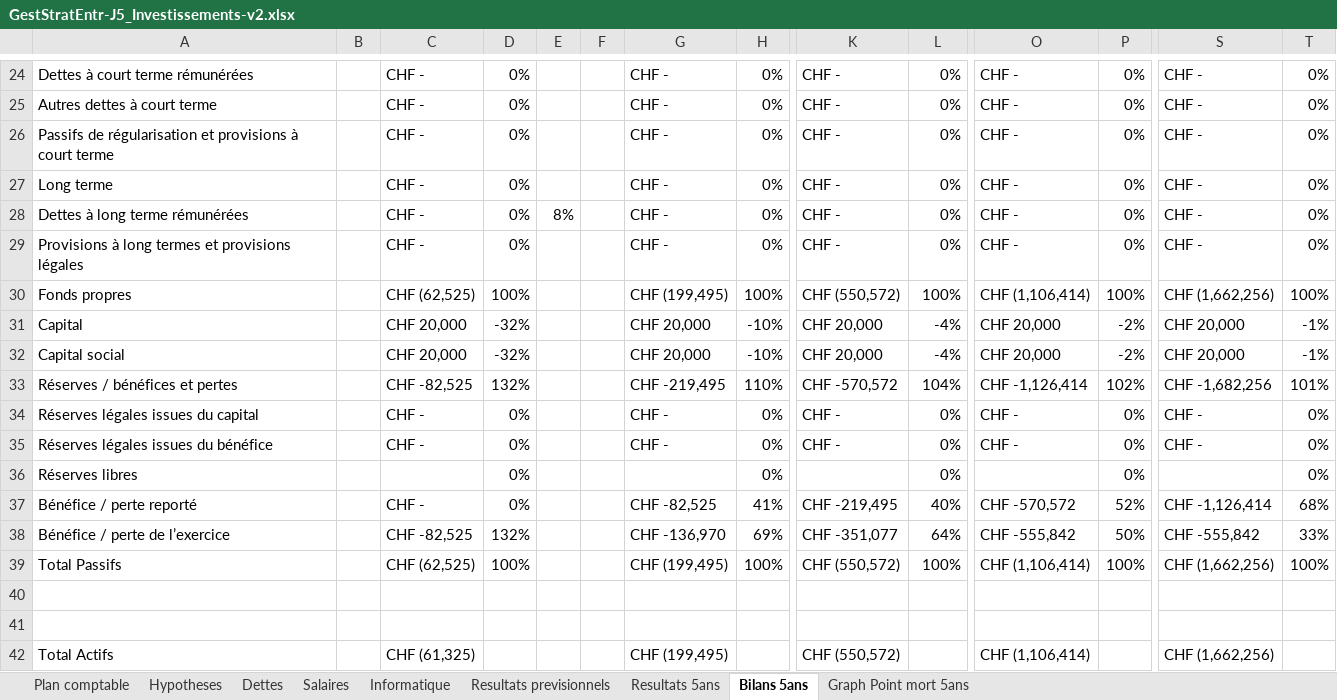
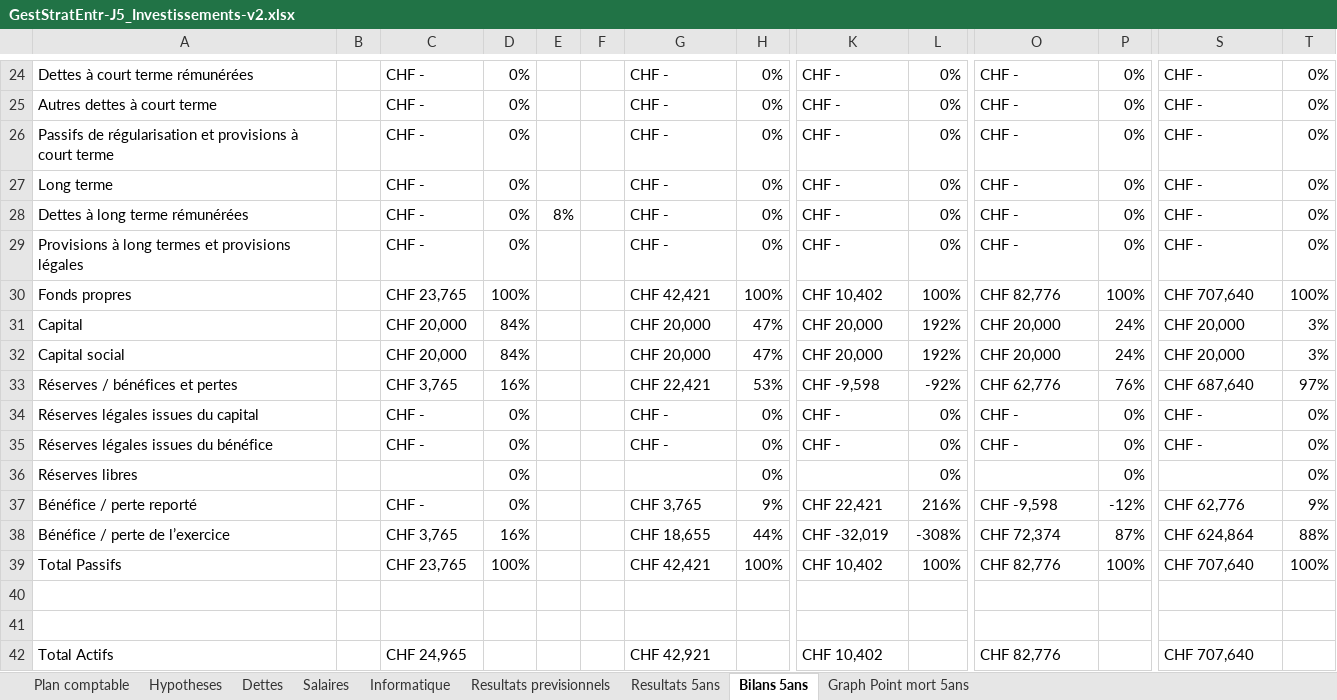
Before and after one commit to joelschaer/GET_Projet_Bonbons, an Excel workbook: GestStratEntr-J5_Investissements-v2.xlsx, sheet Bilans 5ans, drawn as a sheet; only a part is shown, gaps mark what is left out; values as stored, in another font and other column widths than the file's, no cell formats; removed rows and columns are numbered as before the commit, all else as after; rows hold the shown columns only; the diff covers the shown part only; the diff names each change by its address in the sheet, - before the commit and + after, or states it on an @@ line.

```diff
--- a/GestStratEntr-J5_Investissements-v2.xlsx (sheet Bilans 5ans)
+++ b/GestStratEntr-J5_Investissements-v2.xlsx (sheet Bilans 5ans)
-C30: CHF (62,525)
+C30: CHF 23,765
-G30: CHF (199,495)
+G30: CHF 42,421
-K30: CHF (550,572)
+K30: CHF 10,402
-O30: CHF (1,106,414)
+O30: CHF 82,776
-S30: CHF (1,662,256)
+S30: CHF 707,640
-D31:D32: -32%
+D31:D32: 84%
-H31:H32: -10%
+H31:H32: 47%
-L31:L32: -4%
+L31:L32: 192%
-P31:P32: -2%
+P31:P32: 24%
-T31:T32: -1%
+T31:T32: 3%
-row 33: Réserves / bénéfices et pertes |  | CHF -82,525 | 132% |  |  | CHF -219,495 | 110% | CHF -570,572 | 104% | CHF -1,126,414 | 102% | CHF -1,682,256 | 101%
+row 33: Réserves / bénéfices et pertes |  | CHF 3,765 | 16% |  |  | CHF 22,421 | 53% | CHF -9,598 | -92% | CHF 62,776 | 76% | CHF 687,640 | 97%
-G37: CHF -82,525
+G37: CHF 3,765
-H37: 41%
+H37: 9%
-K37: CHF -219,495
+K37: CHF 22,421
-L37: 40%
+L37: 216%
-O37: CHF -570,572
+O37: CHF -9,598
-P37: 52%
+P37: -12%
-S37: CHF -1,126,414
+S37: CHF 62,776
-T37: 68%
+T37: 9%
-row 38: Bénéfice / perte de l’exercice |  | CHF -82,525 | 132% |  |  | CHF -136,970 | 69% | CHF -351,077 | 64% | CHF -555,842 | 50% | CHF -555,842 | 33%
+row 38: Bénéfice / perte de l’exercice |  | CHF 3,765 | 16% |  |  | CHF 18,655 | 44% | CHF -32,019 | -308% | CHF 72,374 | 87% | CHF 624,864 | 88%
-C39: CHF (62,525)
+C39: CHF 23,765
-G39: CHF (199,495)
+G39: CHF 42,421
-K39: CHF (550,572)
+K39: CHF 10,402
-O39: CHF (1,106,414)
+O39: CHF 82,776
-S39: CHF (1,662,256)
+S39: CHF 707,640
-C42: CHF (61,325)
+C42: CHF 24,965
-G42: CHF (199,495)
+G42: CHF 42,921
-K42: CHF (550,572)
+K42: CHF 10,402
-O42: CHF (1,106,414)
+O42: CHF 82,776
-S42: CHF (1,662,256)
+S42: CHF 707,640
```
Also changed, not shown: 1 added row, 1 removed row and 29 edited cells elsewhere in this sheet, sheet Resultats previsionnels, sheet Resultats 5ans, sheet Hypotheses, cell formats, charts or pictures, 1 other file.
